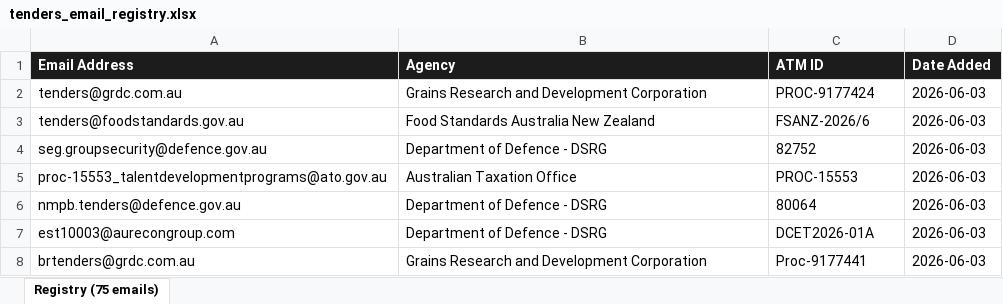
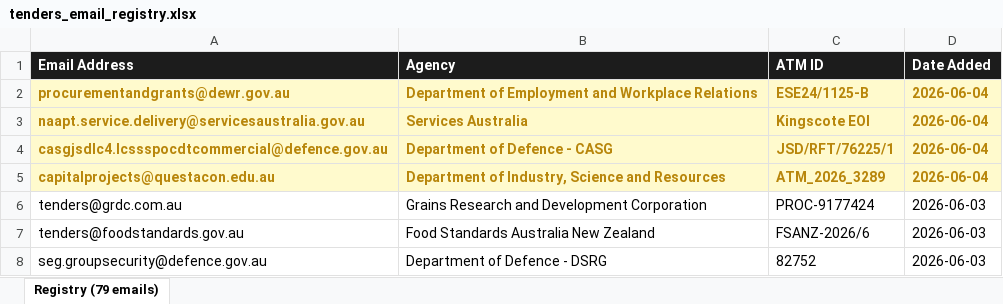
Before and after one commit to nick-claude-agents/au-gov-tenders, an Excel workbook: tenders_email_registry.xlsx, sheet Registry (79 emails), drawn as a sheet; only a part is shown; the shorter side is filled out with more unchanged rows; values as stored, in another font and other column widths than the file's, no borders; the diff names each change by its address in the sheet, - before the commit and + after, or states it on an @@ line.

```diff
--- a/tenders_email_registry.xlsx (sheet Registry (79 emails))
+++ b/tenders_email_registry.xlsx (sheet Registry (79 emails))
-sheet tab: Registry (75 emails)
+sheet tab: Registry (79 emails)
+row 2: procurementandgrants@dewr.gov.au | Department of Employment and Workplace Relations | ESE24/1125-B | 2026-06-04
+row 3: naapt.service.delivery@servicesaustralia.gov.au | Services Australia | Kingscote EOI | 2026-06-04
+row 4: casgjsdlc4.lcssspocdtcommercial@defence.gov.au | Department of Defence - CASG | JSD/RFT/76225/1 | 2026-06-04
+row 5: capitalprojects@questacon.edu.au | Department of Industry, Science and Resources | ATM_2026_3289 | 2026-06-04
```
Also changed, not shown: 2 other files.
